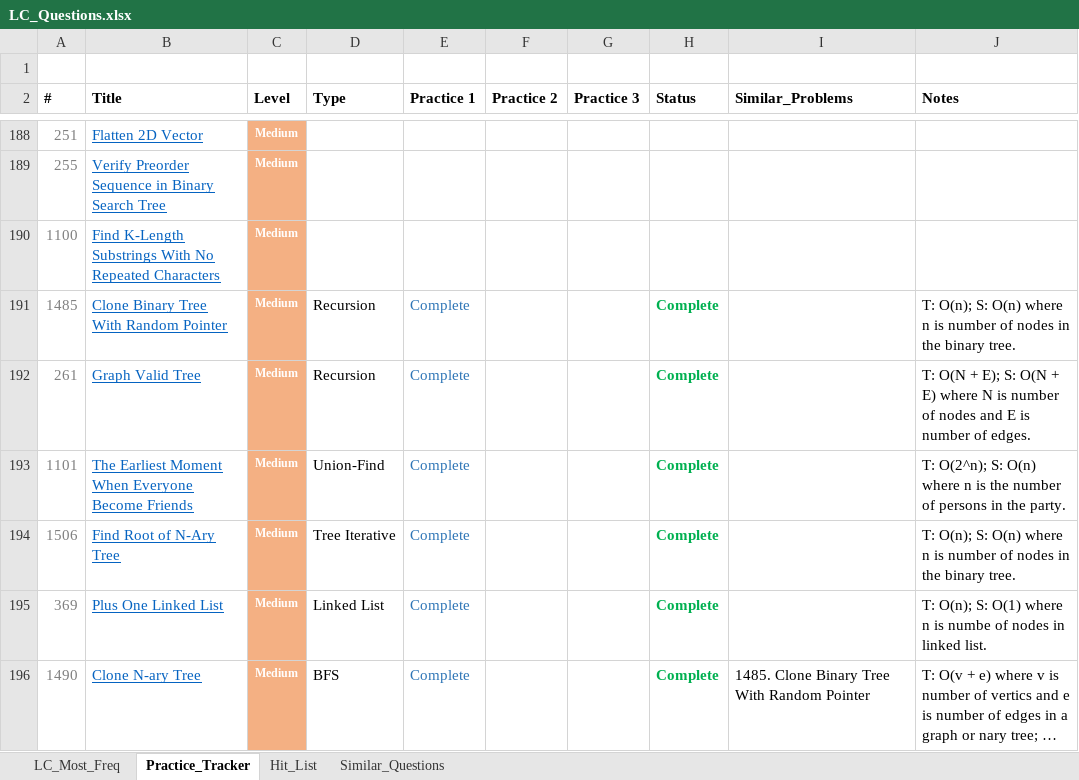
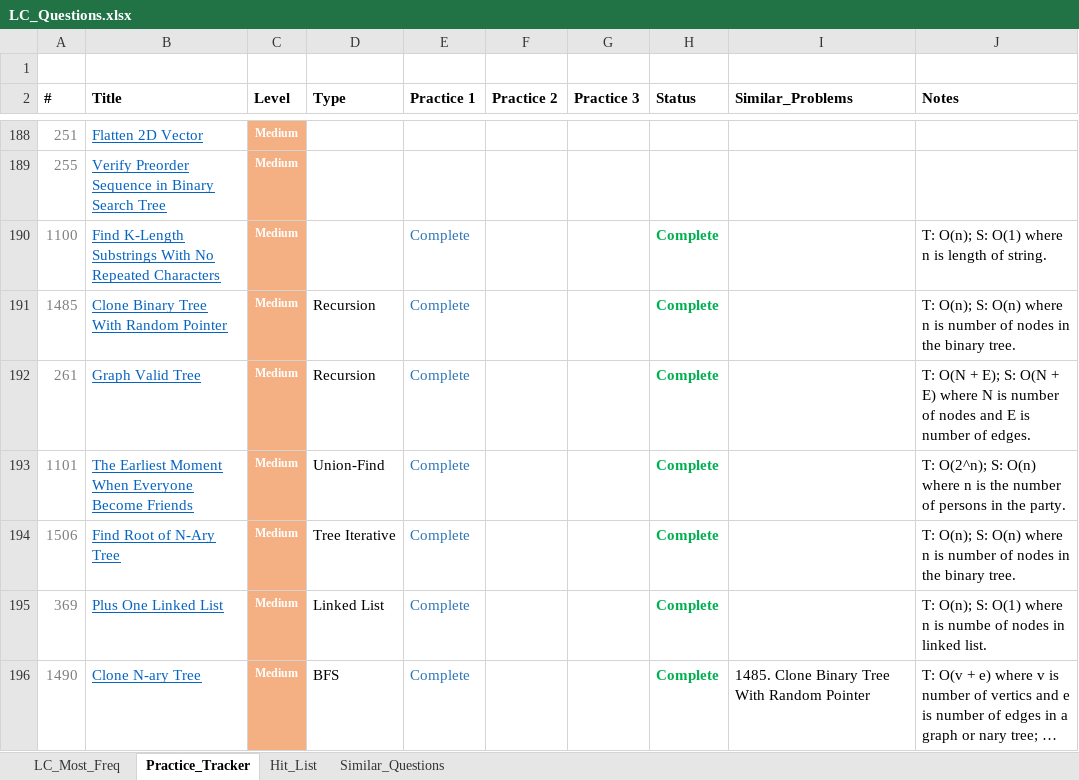
Before and after one commit to kaushikbhimraj/Algorithms, an Excel workbook: 01_LeetCode/04_LeetCode_Most_Freq/LC_Questions.xlsx, sheet Practice_Tracker, drawn as a sheet; only a part is shown, gaps mark what is left out; long unchanged cells end in …; values as stored, in another font and other column widths than the file's, no borders; conditional formats and table styles not drawn; the diff names each change by its address in the sheet, - before the commit and + after, or states it on an @@ line.

```diff
--- a/01_LeetCode/04_LeetCode_Most_Freq/LC_Questions.xlsx (sheet Practice_Tracker)
+++ b/01_LeetCode/04_LeetCode_Most_Freq/LC_Questions.xlsx (sheet Practice_Tracker)
-E190 (Practice 1): (empty)
+E190 (Practice 1): Complete
-H190 (Status): (empty)
+H190 (Status): Complete
-J190 (Notes): (empty)
+J190 (Notes): T: O(n); S: O(1) where n is length of string.
```
Also changed, not shown: sheet LC_Most_Freq.
